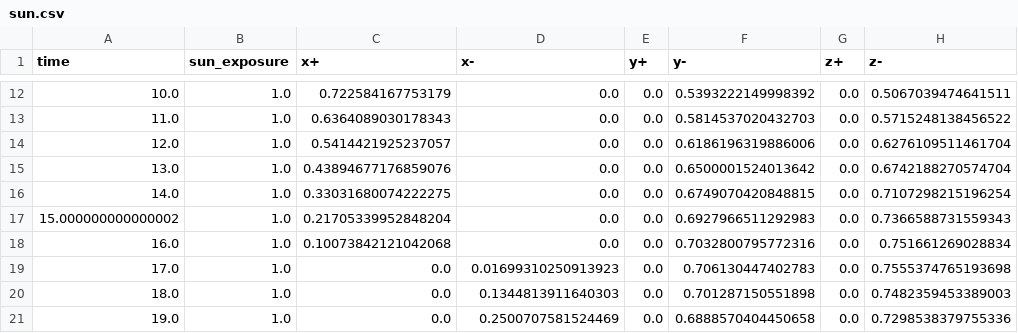
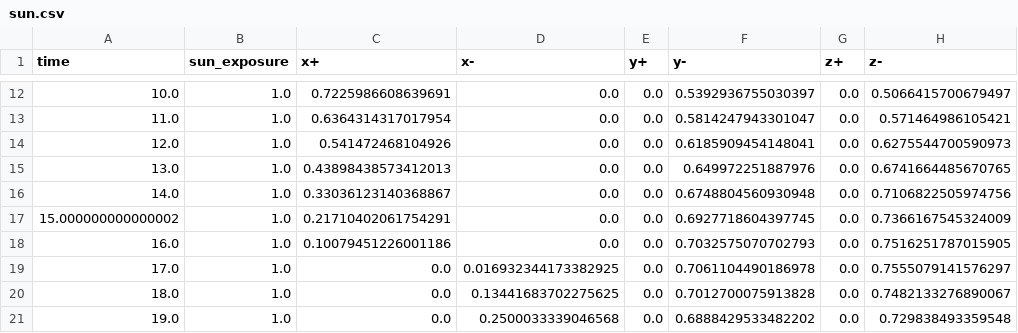
Before and after one commit to oresat/oresat-simulator, a CSV file: basilisk-sim/sun.csv, drawn as a sheet; only a part is shown, gaps mark what is left out; the diff covers the shown part only.

```diff
--- a/basilisk-sim/sun.csv
+++ b/basilisk-sim/sun.csv
@@ -12,10 +12,10 @@ time,sun_exposure,x+,x-,y+,y-,z+,z-
-10.0,1.0,0.722584167753179,0.0,0.0,0.5393222149998392,0.0,0.5067039474641511
-11.0,1.0,0.6364089030178343,0.0,0.0,0.5814537020432703,0.0,0.5715248138456522
-12.0,1.0,0.5414421925237057,0.0,0.0,0.6186196319886006,0.0,0.6276109511461704
-13.0,1.0,0.43894677176859076,0.0,0.0,0.6500001524013642,0.0,0.6742188270574704
-14.0,1.0,0.33031680074222275,0.0,0.0,0.6749070420848815,0.0,0.7107298215196254
-15.000000000000002,1.0,0.21705339952848204,0.0,0.0,0.6927966511292983,0.0,0.7366588731559343
-16.0,1.0,0.10073842121042068,0.0,0.0,0.7032800795772316,0.0,0.751661269028834
-17.0,1.0,0.0,0.01699310250913923,0.0,0.706130447402783,0.0,0.7555374765193698
-18.0,1.0,0.0,0.1344813911640303,0.0,0.701287150551898,0.0,0.7482359453389003
-19.0,1.0,0.0,0.2500707581524469,0.0,0.6888570404450658,0.0,0.7298538379755336
+10.0,1.0,0.7225986608639691,0.0,0.0,0.5392936755030397,0.0,0.5066415700679497
+11.0,1.0,0.6364314317017954,0.0,0.0,0.5814247943301047,0.0,0.571464986105421
+12.0,1.0,0.541472468104926,0.0,0.0,0.6185909454148041,0.0,0.6275544700590973
+13.0,1.0,0.43898438573412013,0.0,0.0,0.649972251887976,0.0,0.6741664485670765
+14.0,1.0,0.33036123140368867,0.0,0.0,0.6748804560930948,0.0,0.7106822505974756
+15.000000000000002,1.0,0.21710402061754291,0.0,0.0,0.6927718604397745,0.0,0.7366167545324009
+16.0,1.0,0.10079451226001186,0.0,0.0,0.7032575070702793,0.0,0.7516251787015905
+17.0,1.0,0.0,0.016932344173382925,0.0,0.7061104490186978,0.0,0.7555079141576297
+18.0,1.0,0.0,0.13441683702275625,0.0,0.7012700075913828,0.0,0.7482133276890067
+19.0,1.0,0.0,0.2500033339046568,0.0,0.6888429533482202,0.0,0.729838493359548
```
Also changed, not shown: 153 edited cells elsewhere in this file, basilisk-sim/mag.csv, 2 other files.
